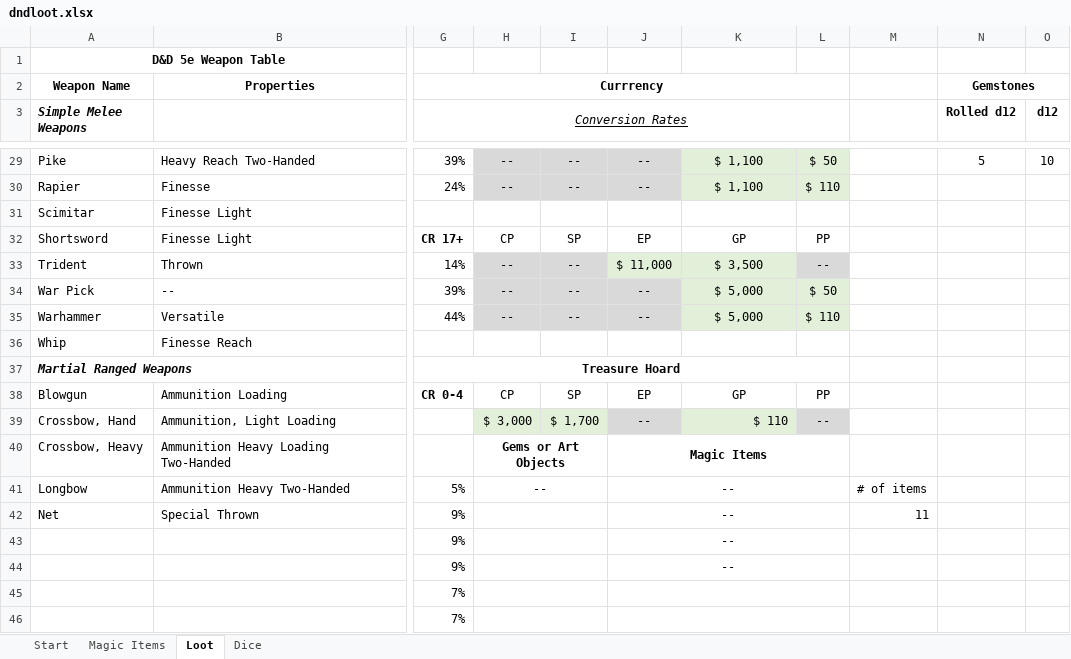
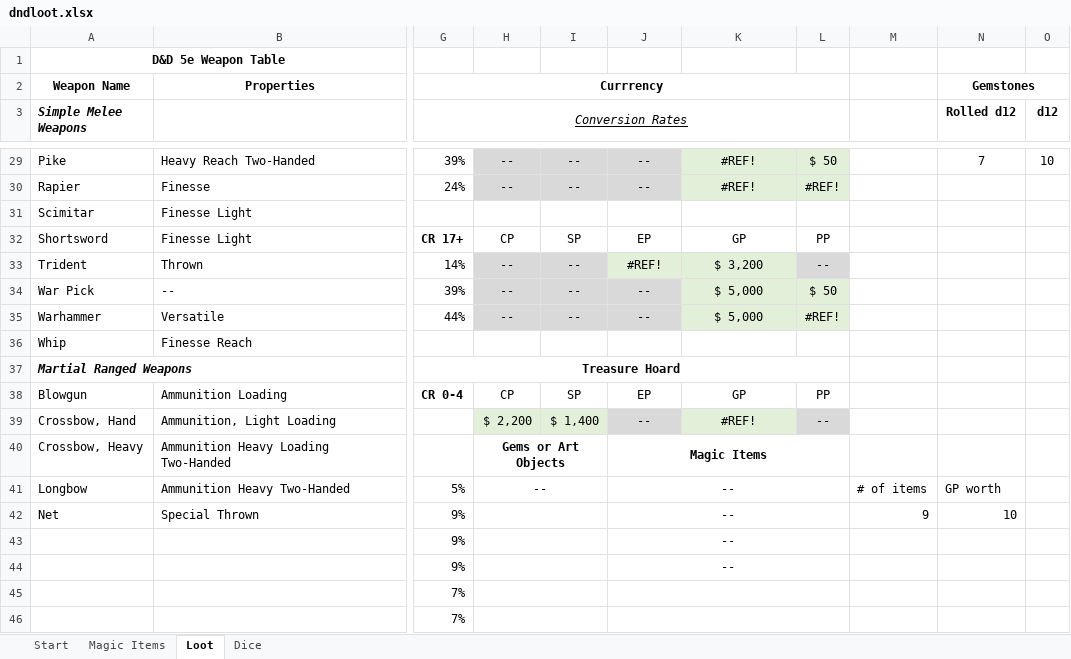
Before and after one commit to zeezee003/dndlootgenerator, an Excel workbook: dndloot.xlsx, sheet Loot, drawn as a sheet; only a part is shown, gaps mark what is left out; values as stored, in another font and other column widths than the file's, no borders; the diff covers the shown part only; the diff names each change by its address in the sheet, - before the commit and + after, or states it on an @@ line.

```diff
--- a/dndloot.xlsx (sheet Loot)
+++ b/dndloot.xlsx (sheet Loot)
-K29:K30: $ 1,100
+K29:K30: #REF!
-N29 (Rolled d12): 5
+N29 (Rolled d12): 7
-L30: $ 110
+L30: #REF!
-J33: $ 11,000
+J33: #REF!
-K33: $ 3,500
+K33: $ 3,200
-L35: $ 110
+L35: #REF!
-H39: $ 3,000
+H39: $ 2,200
-I39: $ 1,700
+I39: $ 1,400
-K39: $ 110
+K39: #REF!
-K39 alignment: right
+K39 alignment: center
-N41 (Rolled d12): (empty)
+N41 (Rolled d12): GP worth
-M42: 11
+M42: 9
-N42 (Rolled d12): (empty)
+N42 (Rolled d12): 10
```
Also changed, not shown: 31 edited cells and cell formats elsewhere in this sheet, sheet Dice, 1 other file.
